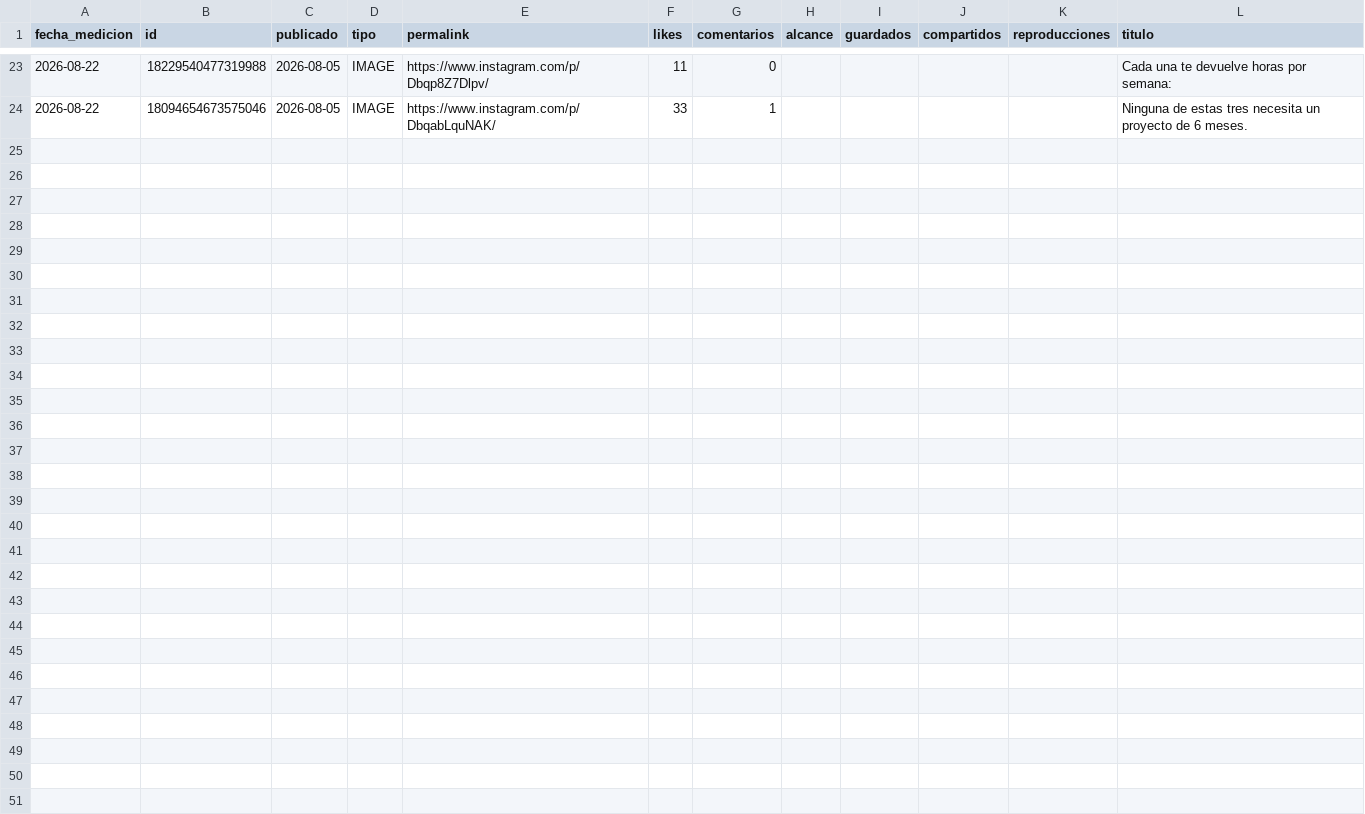
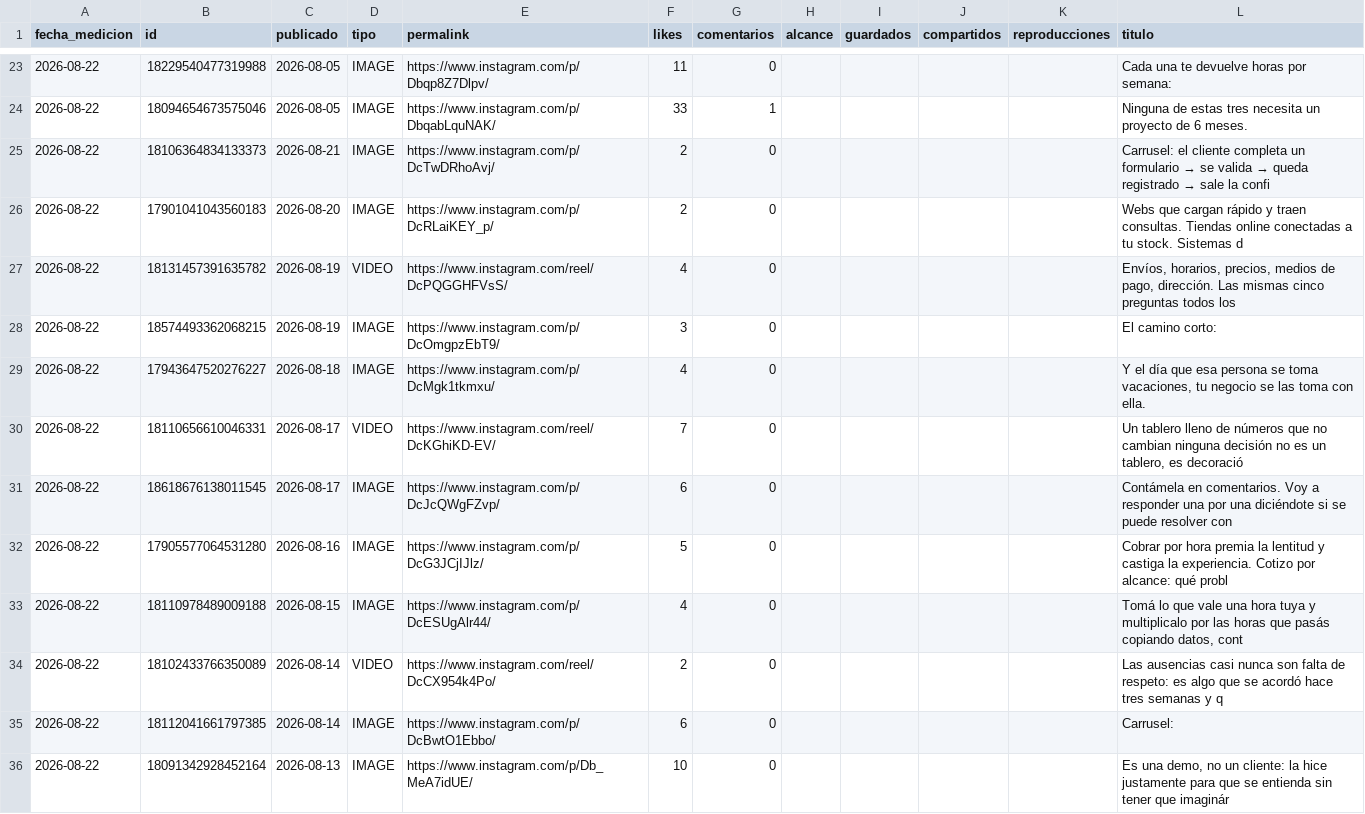
Before and after one commit to orco8604/axioma-ig, a CSV file: metricas/historial.csv, drawn as a sheet; only a part is shown, gaps mark what is left out; the diff covers the shown part only; the diff names each change by its address in the sheet, - before the commit and + after, or states it on an @@ line.

```diff
--- a/metricas/historial.csv
+++ b/metricas/historial.csv
+row 25: 2026-08-22 | 18106364834133373 | 2026-08-21 | IMAGE | https://www.instagram.com/p/DcTwDRhoAvj/ | 2 | 0 |  |  |  |  | Carrusel: el cliente completa un formulario → se valida → queda registrado → sale la confi
+row 26: 2026-08-22 | 17901041043560183 | 2026-08-20 | IMAGE | https://www.instagram.com/p/DcRLaiKEY_p/ | 2 | 0 |  |  |  |  | Webs que cargan rápido y traen consultas. Tiendas online conectadas a tu stock. Sistemas d
+row 27: 2026-08-22 | 18131457391635782 | 2026-08-19 | VIDEO | https://www.instagram.com/reel/DcPQGGHFVsS/ | 4 | 0 |  |  |  |  | Envíos, horarios, precios, medios de pago, dirección. Las mismas cinco preguntas todos los
+row 28: 2026-08-22 | 18574493362068215 | 2026-08-19 | IMAGE | https://www.instagram.com/p/DcOmgpzEbT9/ | 3 | 0 |  |  |  |  | El camino corto:
+row 29: 2026-08-22 | 17943647520276227 | 2026-08-18 | IMAGE | https://www.instagram.com/p/DcMgk1tkmxu/ | 4 | 0 |  |  |  |  | Y el día que esa persona se toma vacaciones, tu negocio se las toma con ella.
+row 30: 2026-08-22 | 18110656610046331 | 2026-08-17 | VIDEO | https://www.instagram.com/reel/DcKGhiKD-EV/ | 7 | 0 |  |  |  |  | Un tablero lleno de números que no cambian ninguna decisión no es un tablero, es decoració
+row 31: 2026-08-22 | 18618676138011545 | 2026-08-17 | IMAGE | https://www.instagram.com/p/DcJcQWgFZvp/ | 6 | 0 |  |  |  |  | Contámela en comentarios. Voy a responder una por una diciéndote si se puede resolver con
+row 32: 2026-08-22 | 17905577064531280 | 2026-08-16 | IMAGE | https://www.instagram.com/p/DcG3JCjIJlz/ | 5 | 0 |  |  |  |  | Cobrar por hora premia la lentitud y castiga la experiencia. Cotizo por alcance: qué probl
+row 33: 2026-08-22 | 18110978489009188 | 2026-08-15 | IMAGE | https://www.instagram.com/p/DcESUgAlr44/ | 4 | 0 |  |  |  |  | Tomá lo que vale una hora tuya y multiplicalo por las horas que pasás copiando datos, cont
+row 34: 2026-08-22 | 18102433766350089 | 2026-08-14 | VIDEO | https://www.instagram.com/reel/DcCX954k4Po/ | 2 | 0 |  |  |  |  | Las ausencias casi nunca son falta de respeto: es algo que se acordó hace tres semanas y q
+row 35: 2026-08-22 | 18112041661797385 | 2026-08-14 | IMAGE | https://www.instagram.com/p/DcBwtO1Ebbo/ | 6 | 0 |  |  |  |  | Carrusel:
+row 36: 2026-08-22 | 18091342928452164 | 2026-08-13 | IMAGE | https://www.instagram.com/p/Db_MeA7idUE/ | 10 | 0 |  |  |  |  | Es una demo, no un cliente: la hice justamente para que se entienda sin tener que imaginár
```
Also changed, not shown: 11 added rows elsewhere in this file.
